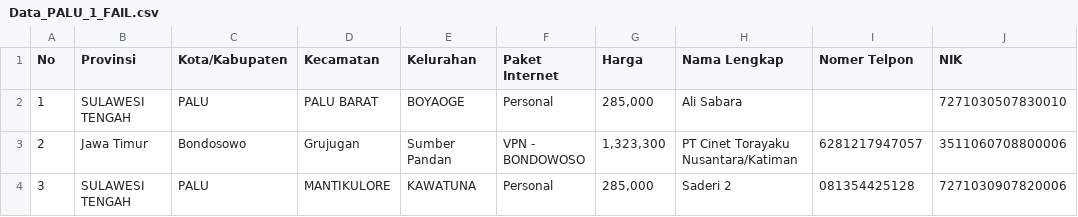
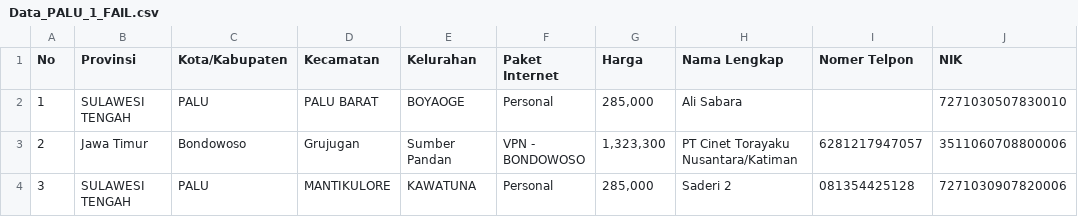
Before and after one commit to alfaony/localconnection, a CSV file: public/internet_customer/Data_PALU_1_FAIL.csv, drawn as a sheet; only a part is shown; the diff names each change by its address in the sheet, - before the commit and + after, or states it on an @@ line.

Commit message:
add

```diff
--- a/public/internet_customer/Data_PALU_1_FAIL.csv
+++ b/public/internet_customer/Data_PALU_1_FAIL.csv
-C3 (Kota/Kabupaten): Bondosowo
+C3 (Kota/Kabupaten): Bondowoso
```
